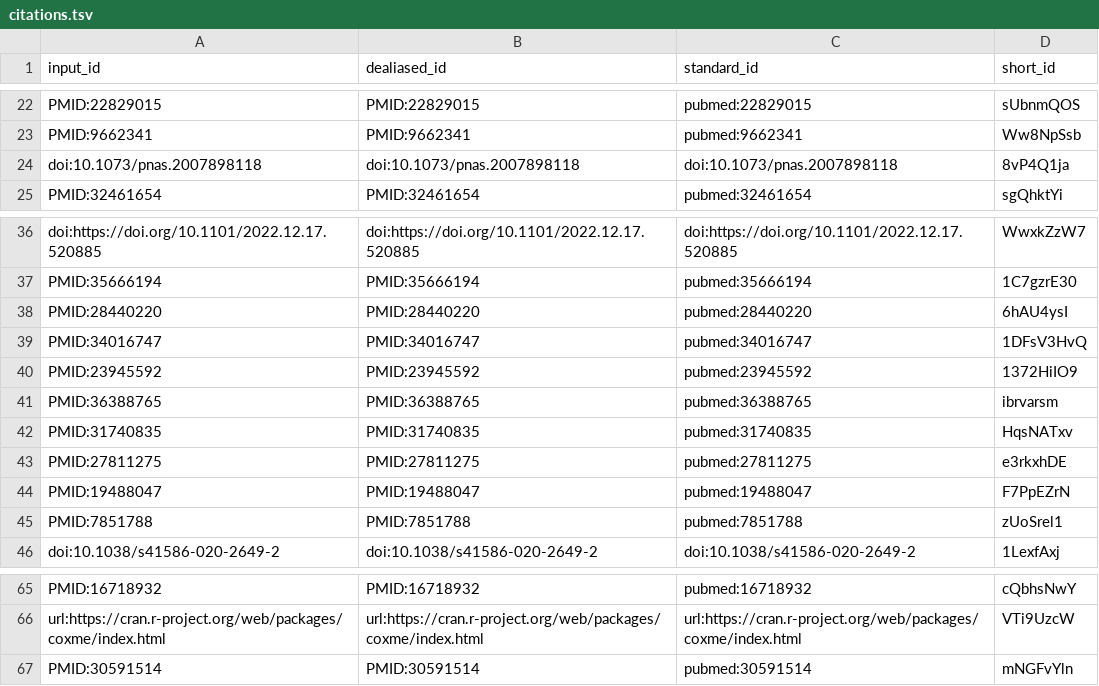
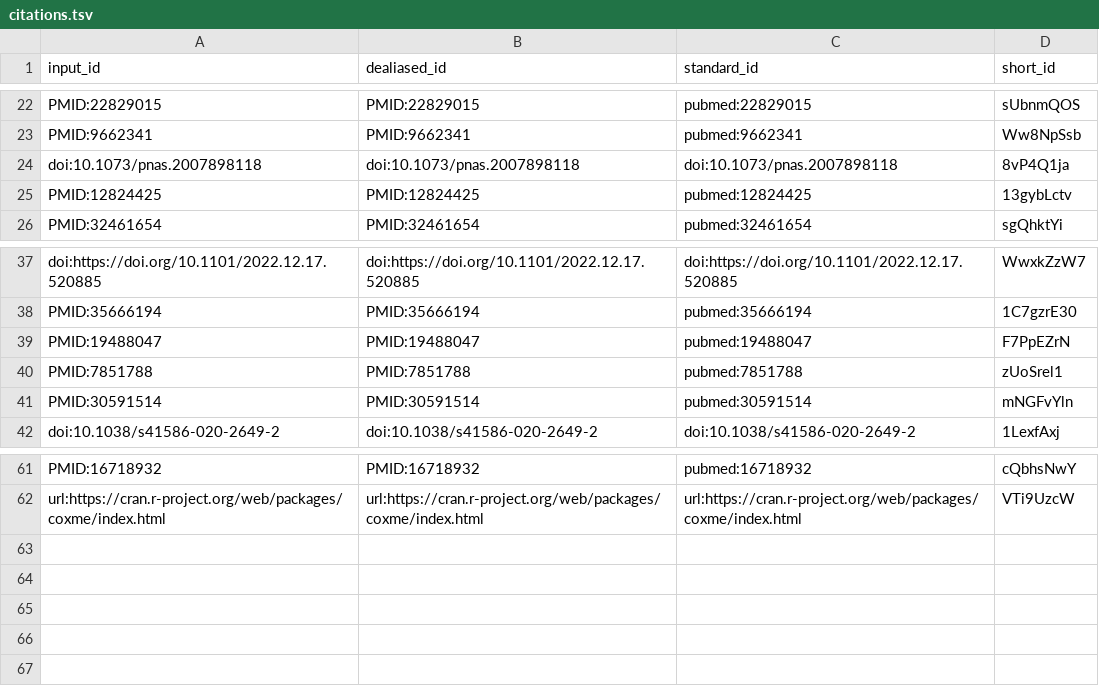
Before and after one commit to quinlan-lab/mutator-epistasis-manuscript, a TSV file: citations.tsv, drawn as a sheet; only a part is shown, gaps mark what is left out.

Commit message:
Remove redundant discussion section, fix a few typos. [ci skip]
This build is based on
https://github.com/quinlan-lab/mutator-epistasis-manuscript/commit/a48f07728d7385879188c09ffdf89db0f2de01ec.

This commit was created by the following CI build and job:
https://github.com/quinlan-lab/mutator-epistasis-manuscript/commit/a48f07728d7385879188c09ffdf89db0f2de01ec/checks
https://github.com/quinlan-lab/mutator-epistasis-manuscript/actions/runs/4358390775

```diff
--- a/citations.tsv
+++ b/citations.tsv
@@ -24,2 +24,3 @@ PMID:9662341	PMID:9662341	pubmed:9662341	Ww8NpSsb
 doi:10.1073/pnas.2007898118	doi:10.1073/pnas.2007898118	doi:10.1073/pnas.2007898118	8vP4Q1ja
+PMID:12824425	PMID:12824425	pubmed:12824425	13gybLctv
 PMID:32461654	PMID:32461654	pubmed:32461654	sgQhktYi
@@ -37,10 +38,5 @@ doi:https://doi.org/10.1101/2022.12.17.520885	doi:https://doi.org/10.1101/2022.1
 PMID:35666194	PMID:35666194	pubmed:35666194	1C7gzrE30
-PMID:28440220	PMID:28440220	pubmed:28440220	6hAU4ysI
-PMID:34016747	PMID:34016747	pubmed:34016747	1DFsV3HvQ
-PMID:23945592	PMID:23945592	pubmed:23945592	1372HiIO9
-PMID:36388765	PMID:36388765	pubmed:36388765	ibrvarsm
-PMID:31740835	PMID:31740835	pubmed:31740835	HqsNATxv
-PMID:27811275	PMID:27811275	pubmed:27811275	e3rkxhDE
 PMID:19488047	PMID:19488047	pubmed:19488047	F7PpEZrN
 PMID:7851788	PMID:7851788	pubmed:7851788	zUoSrel1
+PMID:30591514	PMID:30591514	pubmed:30591514	mNGFvYln
 doi:10.1038/s41586-020-2649-2	doi:10.1038/s41586-020-2649-2	doi:10.1038/s41586-020-2649-2	1LexfAxj
@@ -66,2 +62 @@ PMID:16718932	PMID:16718932	pubmed:16718932	cQbhsNwY
 url:https://cran.r-project.org/web/packages/coxme/index.html	url:https://cran.r-project.org/web/packages/coxme/index.html	url:https://cran.r-project.org/web/packages/coxme/index.html	VTi9UzcW
-PMID:30591514	PMID:30591514	pubmed:30591514	mNGFvYln
```
Also changed, not shown: 7 other files.
